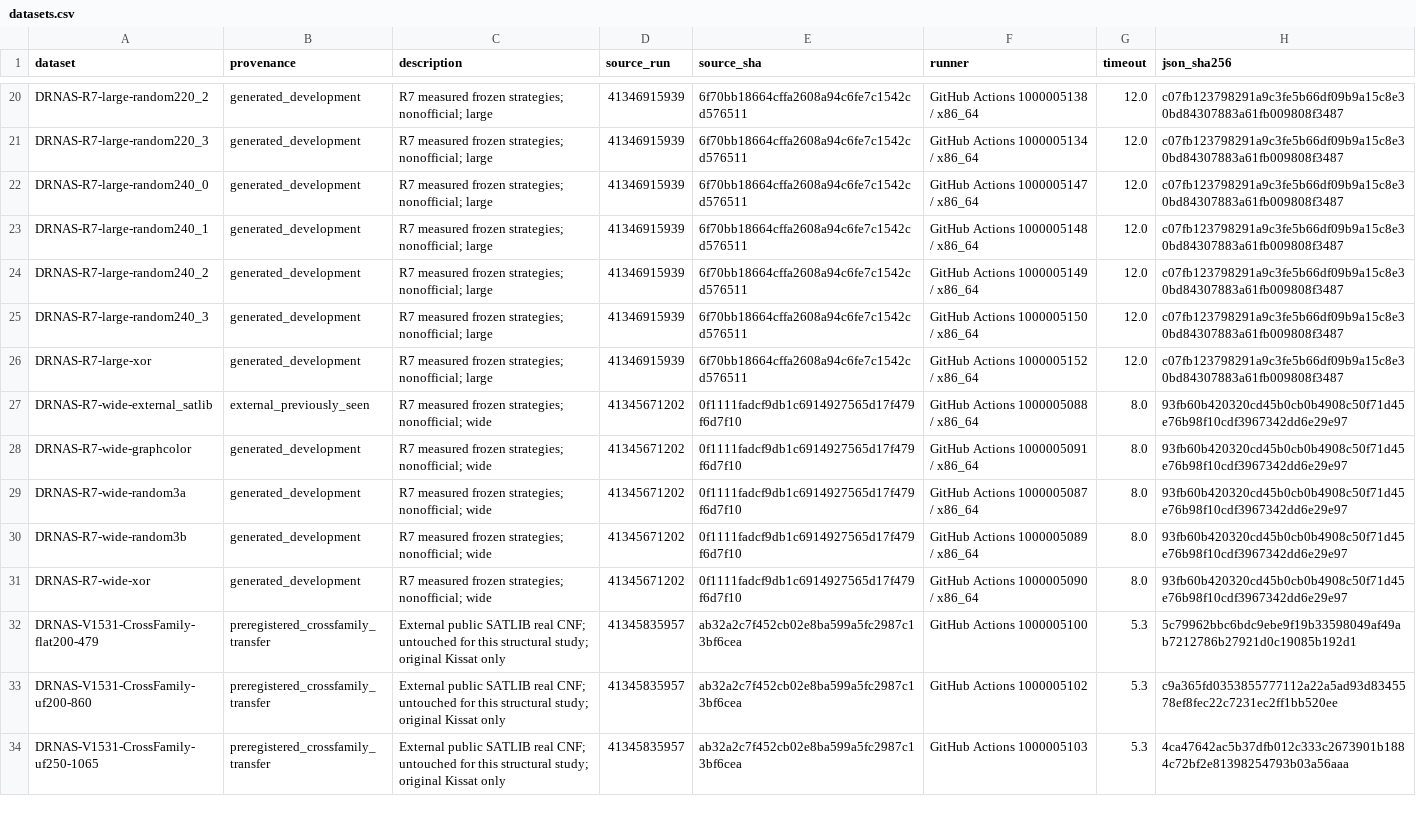
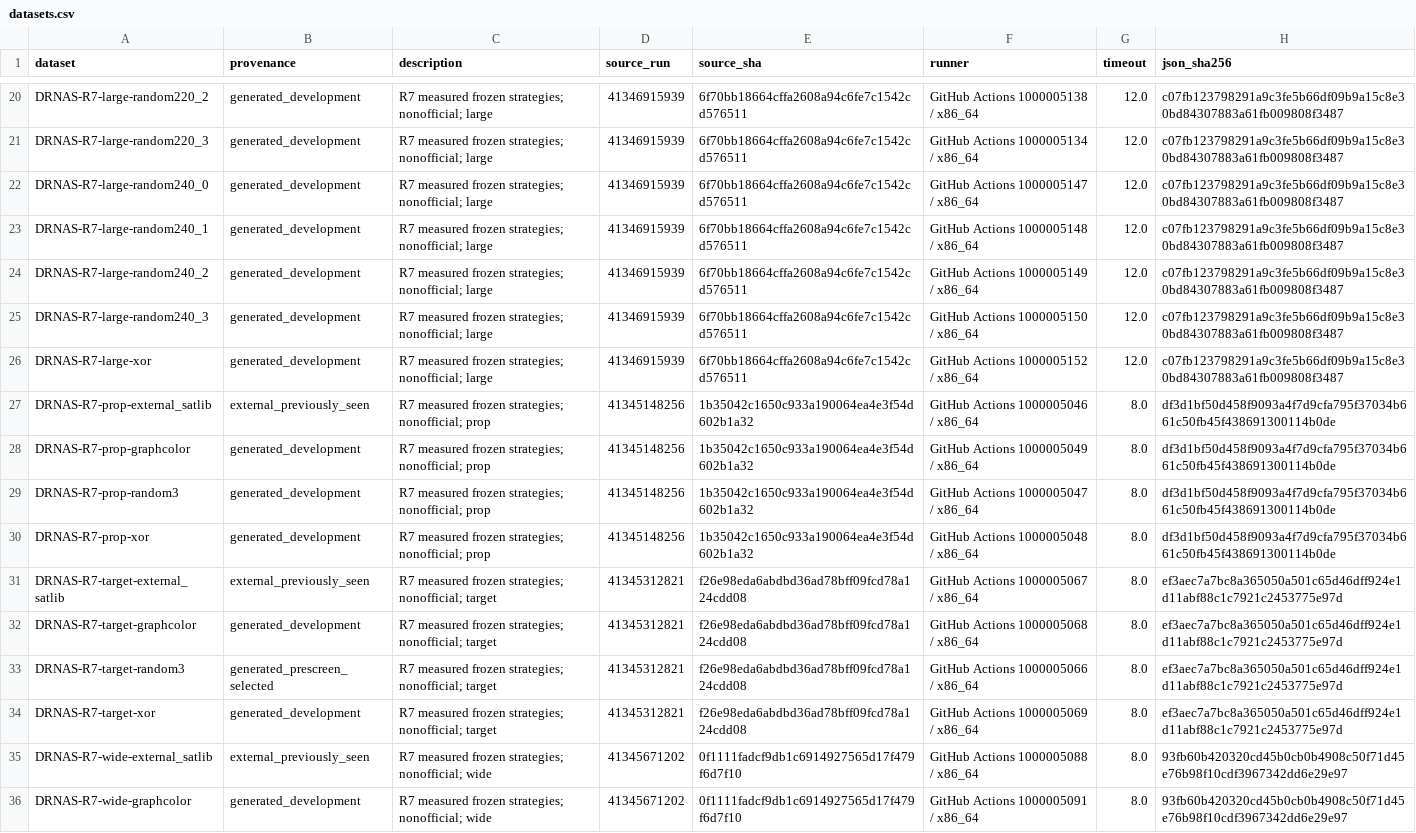
Before and after one commit to Frane12/AndroidGameTest, a CSV file: research/sat-analytics-data/current/datasets.csv, drawn as a sheet; only a part is shown, gaps mark what is left out; the shorter side is filled out with more unchanged rows; the diff names each change by its address in the sheet, - before the commit and + after, or states it on an @@ line.

```diff
--- a/research/sat-analytics-data/current/datasets.csv
+++ b/research/sat-analytics-data/current/datasets.csv
+row 27: DRNAS-R7-prop-external_satlib | external_previously_seen | R7 measured frozen strategies; nonofficial; prop | 41345148256 | 1b35042c1650c933a190064ea4e3f54d602b1a32 | GitHub Actions 1000005046 / x86_64 | 8.0 | df3d1bf50d458f9093a4f7d9cfa795f37034b661c50fb45f438691300114b0de
+row 28: DRNAS-R7-prop-graphcolor | generated_development | R7 measured frozen strategies; nonofficial; prop | 41345148256 | 1b35042c1650c933a190064ea4e3f54d602b1a32 | GitHub Actions 1000005049 / x86_64 | 8.0 | df3d1bf50d458f9093a4f7d9cfa795f37034b661c50fb45f438691300114b0de
+row 29: DRNAS-R7-prop-random3 | generated_development | R7 measured frozen strategies; nonofficial; prop | 41345148256 | 1b35042c1650c933a190064ea4e3f54d602b1a32 | GitHub Actions 1000005047 / x86_64 | 8.0 | df3d1bf50d458f9093a4f7d9cfa795f37034b661c50fb45f438691300114b0de
+row 30: DRNAS-R7-prop-xor | generated_development | R7 measured frozen strategies; nonofficial; prop | 41345148256 | 1b35042c1650c933a190064ea4e3f54d602b1a32 | GitHub Actions 1000005048 / x86_64 | 8.0 | df3d1bf50d458f9093a4f7d9cfa795f37034b661c50fb45f438691300114b0de
+row 31: DRNAS-R7-target-external_satlib | external_previously_seen | R7 measured frozen strategies; nonofficial; target | 41345312821 | f26e98eda6abdbd36ad78bff09fcd78a124cdd08 | GitHub Actions 1000005067 / x86_64 | 8.0 | ef3aec7a7bc8a365050a501c65d46dff924e1d11abf88c1c7921c2453775e97d
+row 32: DRNAS-R7-target-graphcolor | generated_development | R7 measured frozen strategies; nonofficial; target | 41345312821 | f26e98eda6abdbd36ad78bff09fcd78a124cdd08 | GitHub Actions 1000005068 / x86_64 | 8.0 | ef3aec7a7bc8a365050a501c65d46dff924e1d11abf88c1c7921c2453775e97d
+row 33: DRNAS-R7-target-random3 | generated_prescreen_selected | R7 measured frozen strategies; nonofficial; target | 41345312821 | f26e98eda6abdbd36ad78bff09fcd78a124cdd08 | GitHub Actions 1000005066 / x86_64 | 8.0 | ef3aec7a7bc8a365050a501c65d46dff924e1d11abf88c1c7921c2453775e97d
+row 34: DRNAS-R7-target-xor | generated_development | R7 measured frozen strategies; nonofficial; target | 41345312821 | f26e98eda6abdbd36ad78bff09fcd78a124cdd08 | GitHub Actions 1000005069 / x86_64 | 8.0 | ef3aec7a7bc8a365050a501c65d46dff924e1d11abf88c1c7921c2453775e97d
```
Also changed, not shown: research/sat-analytics-data/current/cross_dataset_hash_overlaps.csv, research/sat-analytics-data/current/grouped.csv, 10 other files.
